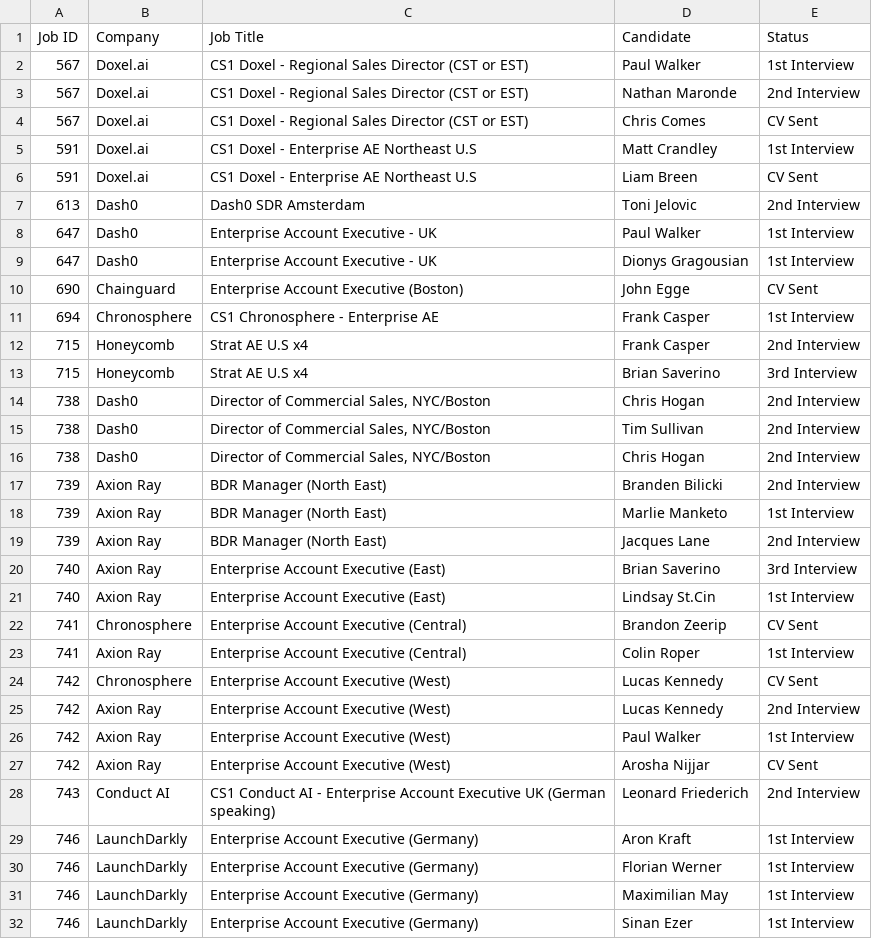
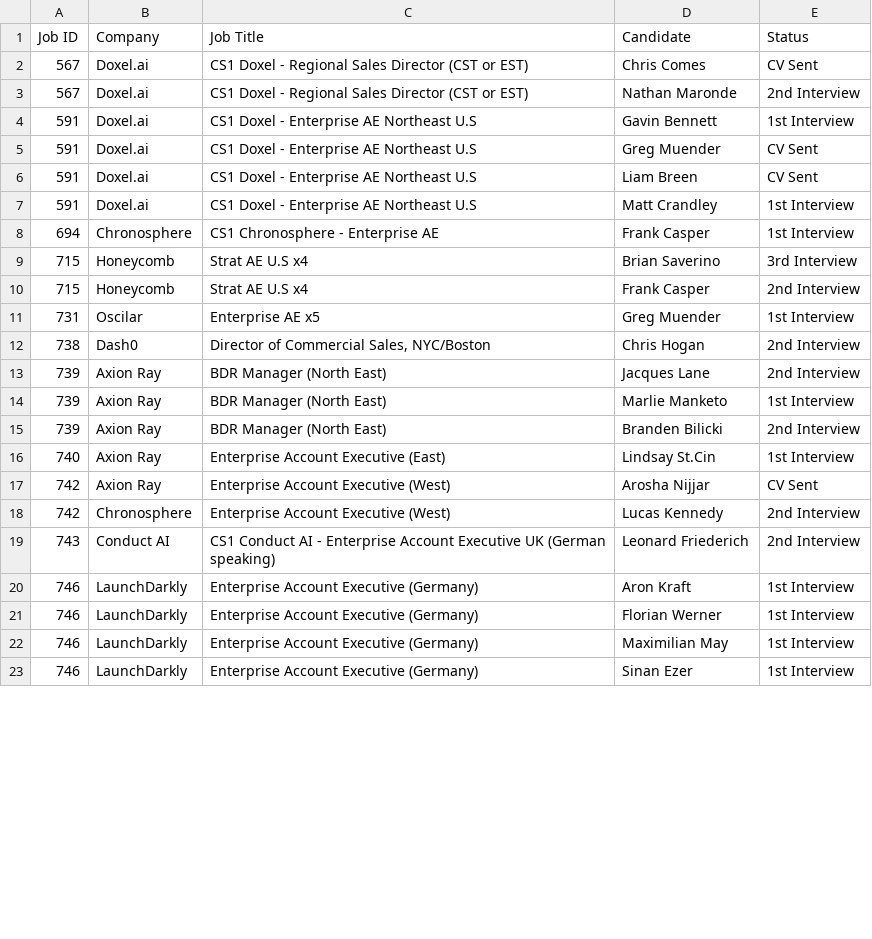
Before and after one commit to tonyfromvietnam/individual-in-play-candidate, a CSV file: Consultant_Active_Reports/Active_Candidates_Joe_Marron.csv, drawn as a sheet; only a part is shown; the diff covers the shown part only.

```diff
--- a/Consultant_Active_Reports/Active_Candidates_Joe_Marron.csv
+++ b/Consultant_Active_Reports/Active_Candidates_Joe_Marron.csv
@@ -1,28 +1,19 @@
 Job ID,Company,Job Title,Candidate,Status
-567,Doxel.ai,CS1 Doxel - Regional Sales Director (CST or EST),Paul Walker,1st Interview
+567,Doxel.ai,CS1 Doxel - Regional Sales Director (CST or EST),Chris Comes,CV Sent
 567,Doxel.ai,CS1 Doxel - Regional Sales Director (CST or EST),Nathan Maronde,2nd Interview
-567,Doxel.ai,CS1 Doxel - Regional Sales Director (CST or EST),Chris Comes,CV Sent
+591,Doxel.ai,CS1 Doxel - Enterprise AE Northeast U.S,Gavin Bennett,1st Interview
+591,Doxel.ai,CS1 Doxel - Enterprise AE Northeast U.S,Greg Muender,CV Sent
+591,Doxel.ai,CS1 Doxel - Enterprise AE Northeast U.S,Liam Breen,CV Sent
 591,Doxel.ai,CS1 Doxel - Enterprise AE Northeast U.S,Matt Crandley,1st Interview
-591,Doxel.ai,CS1 Doxel - Enterprise AE Northeast U.S,Liam Breen,CV Sent
-613,Dash0,Dash0 SDR Amsterdam,Toni Jelovic,2nd Interview
-647,Dash0,Enterprise Account Executive - UK,Paul Walker,1st Interview
-647,Dash0,Enterprise Account Executive - UK,Dionys Gragousian,1st Interview
-690,Chainguard,Enterprise Account Executive (Boston),John Egge,CV Sent
 694,Chronosphere,CS1 Chronosphere - Enterprise AE,Frank Casper,1st Interview
+715,Honeycomb,Strat AE U.S x4,Brian Saverino,3rd Interview
 715,Honeycomb,Strat AE U.S x4,Frank Casper,2nd Interview
-715,Honeycomb,Strat AE U.S x4,Brian Saverino,3rd Interview
+731,Oscilar,Enterprise AE x5,Greg Muender,1st Interview
 738,Dash0,"Director of Commercial Sales, NYC/Boston",Chris Hogan,2nd Interview
-738,Dash0,"Director of Commercial Sales, NYC/Boston",Tim Sullivan,2nd Interview
-738,Dash0,"Director of Commercial Sales, NYC/Boston",Chris Hogan,2nd Interview
+739,Axion Ray,BDR Manager (North East),Jacques Lane,2nd Interview
+739,Axion Ray,BDR Manager (North East),Marlie Manketo,1st Interview
 739,Axion Ray,BDR Manager (North East),Branden Bilicki,2nd Interview
-739,Axion Ray,BDR Manager (North East),Marlie Manketo,1st Interview
-739,Axion Ray,BDR Manager (North East),Jacques Lane,2nd Interview
-740,Axion Ray,Enterprise Account Executive (East),Brian Saverino,3rd Interview
 740,Axion Ray,Enterprise Account Executive (East),Lindsay St.Cin,1st Interview
-741,Chronosphere,Enterprise Account Executive (Central),Brandon Zeerip,CV Sent
-741,Axion Ray,Enterprise Account Executive (Central),Colin Roper,1st Interview
-742,Chronosphere,Enterprise Account Executive (West),Lucas Kennedy,CV Sent
-742,Axion Ray,Enterprise Account Executive (West),Lucas Kennedy,2nd Interview
-742,Axion Ray,Enterprise Account Executive (West),Paul Walker,1st Interview
 742,Axion Ray,Enterprise Account Executive (West),Arosha Nijjar,CV Sent
+742,Chronosphere,Enterprise Account Executive (West),Lucas Kennedy,2nd Interview
 743,Conduct AI,CS1 Conduct AI - Enterprise Account Executive UK (German speaking),Leonard Friederich,2nd Interview
```
Also changed, not shown: 2 added rows, 1 removed row and 1 moved row elsewhere in this file, 3rd Interviews (Last 90 Days).csv, 4th Interviews (Last 90 Days).csv, 28 other files.
